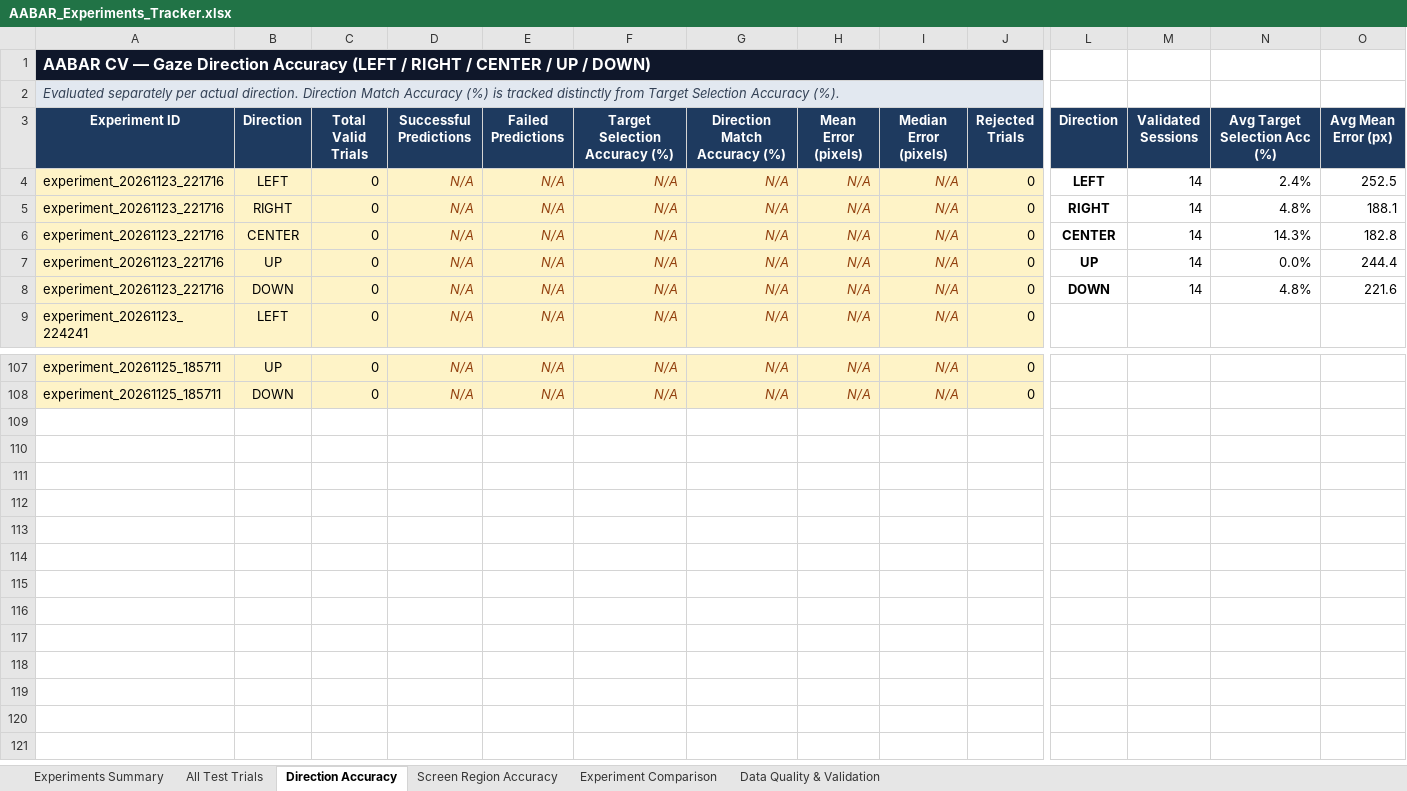
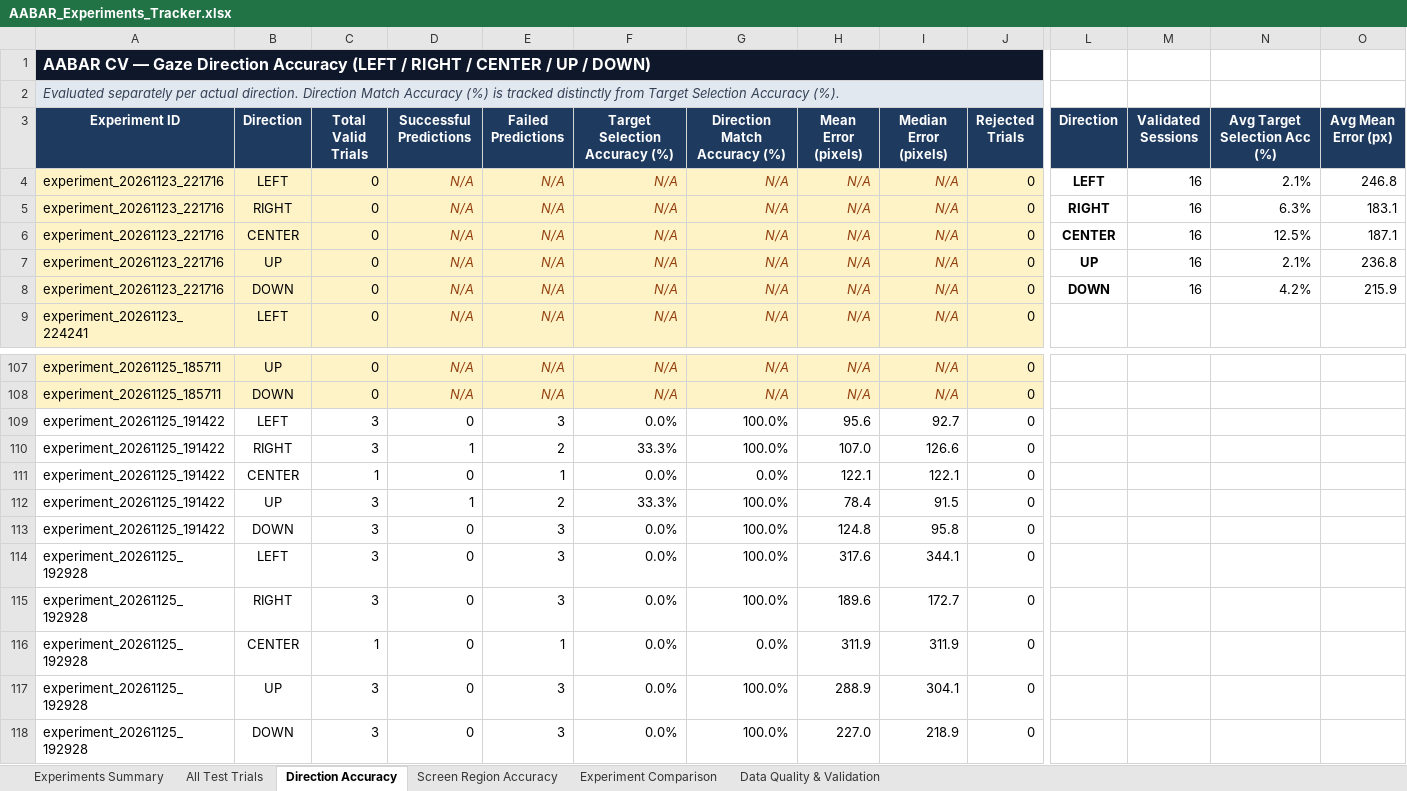
Before and after one commit to omaryvsser/ABBAR_CV_SERVICE, an Excel workbook: data/experiments/AABAR_Experiments_Tracker.xlsx, sheet Direction Accuracy, drawn as a sheet; only a part is shown, gaps mark what is left out; values as stored, in another font and other column widths than the file's, no borders; charts and pictures and conditional formats not drawn; rows hold the shown columns only; the diff names each change by its address in the sheet, - before the commit and + after, or states it on an @@ line.

```diff
--- a/data/experiments/AABAR_Experiments_Tracker.xlsx (sheet Direction Accuracy)
+++ b/data/experiments/AABAR_Experiments_Tracker.xlsx (sheet Direction Accuracy)
-M4:M8 (Validated Sessions): 14
+M4:M8 (Validated Sessions): 16
-N4 (Avg Target Selection Acc (%)): 2.4%
+N4 (Avg Target Selection Acc (%)): 2.1%
-O4 (Avg Mean Error (px)): 252.5
+O4 (Avg Mean Error (px)): 246.8
-N5 (Avg Target Selection Acc (%)): 4.8%
+N5 (Avg Target Selection Acc (%)): 6.3%
-O5 (Avg Mean Error (px)): 188.1
+O5 (Avg Mean Error (px)): 183.1
-N6 (Avg Target Selection Acc (%)): 14.3%
+N6 (Avg Target Selection Acc (%)): 12.5%
-O6 (Avg Mean Error (px)): 182.8
+O6 (Avg Mean Error (px)): 187.1
-N7 (Avg Target Selection Acc (%)): 0.0%
+N7 (Avg Target Selection Acc (%)): 2.1%
-O7 (Avg Mean Error (px)): 244.4
+O7 (Avg Mean Error (px)): 236.8
-N8 (Avg Target Selection Acc (%)): 4.8%
+N8 (Avg Target Selection Acc (%)): 4.2%
-O8 (Avg Mean Error (px)): 221.6
+O8 (Avg Mean Error (px)): 215.9
+row 109: experiment_20261125_191422 | LEFT | 3 | 0 | 3 | 0.0% | 100.0% | 95.6 | 92.7 | 0
+row 110: experiment_20261125_191422 | RIGHT | 3 | 1 | 2 | 33.3% | 100.0% | 107.0 | 126.6 | 0
+row 111: experiment_20261125_191422 | CENTER | 1 | 0 | 1 | 0.0% | 0.0% | 122.1 | 122.1 | 0
+row 112: experiment_20261125_191422 | UP | 3 | 1 | 2 | 33.3% | 100.0% | 78.4 | 91.5 | 0
+row 113: experiment_20261125_191422 | DOWN | 3 | 0 | 3 | 0.0% | 100.0% | 124.8 | 95.8 | 0
+row 114: experiment_20261125_192928 | LEFT | 3 | 0 | 3 | 0.0% | 100.0% | 317.6 | 344.1 | 0
+row 115: experiment_20261125_192928 | RIGHT | 3 | 0 | 3 | 0.0% | 100.0% | 189.6 | 172.7 | 0
+row 116: experiment_20261125_192928 | CENTER | 1 | 0 | 1 | 0.0% | 0.0% | 311.9 | 311.9 | 0
+row 117: experiment_20261125_192928 | UP | 3 | 0 | 3 | 0.0% | 100.0% | 288.9 | 304.1 | 0
+row 118: experiment_20261125_192928 | DOWN | 3 | 0 | 3 | 0.0% | 100.0% | 227.0 | 218.9 | 0
```
Also changed, not shown: sheet All Test Trials, sheet Screen Region Accuracy, sheet Experiments Summary, sheet Experiment Comparison, sheet Data Quality & Validation, charts or pictures, 28 other files.
